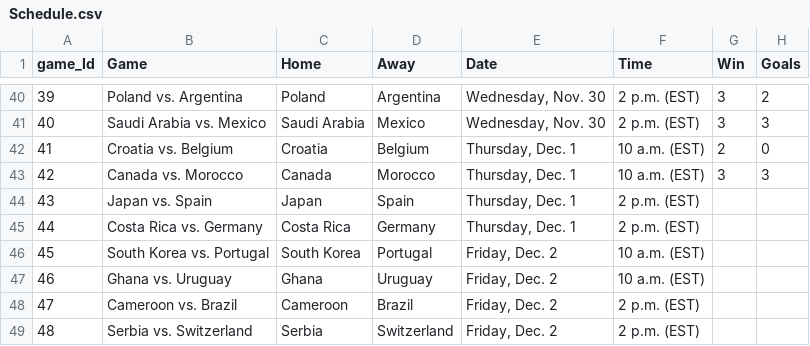
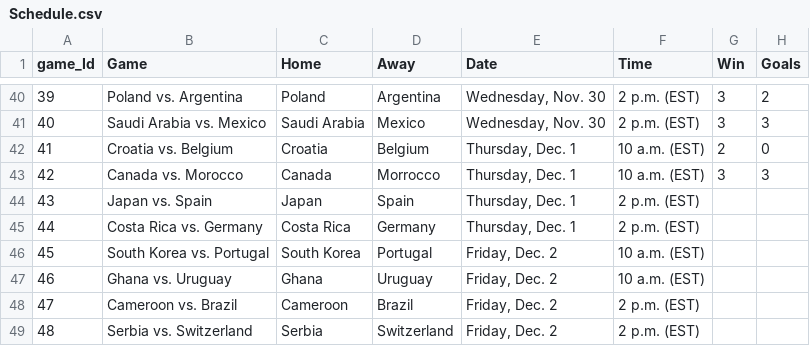
Before and after one commit to AlonsoSalcido/Qatar, a CSV file: Schedule.csv, drawn as a sheet; only a part is shown, gaps mark what is left out.

Commit message:
Update Schedule.csv

```diff
--- a/Schedule.csv
+++ b/Schedule.csv
@@ -42,3 +42,3 @@ game_Id,Game,Home,Away,Date,Time,Win,Goals
 41,Croatia vs. Belgium,Croatia,Belgium,"Thursday, Dec. 1",10 a.m. (EST),2,0
-42,Canada vs. Morocco,Canada,Morocco,"Thursday, Dec. 1",10 a.m. (EST),3,3
+42,Canada vs. Morocco,Canada,Morrocco,"Thursday, Dec. 1",10 a.m. (EST),3,3
 43,Japan vs. Spain,Japan,Spain,"Thursday, Dec. 1",2 p.m. (EST),,
```
